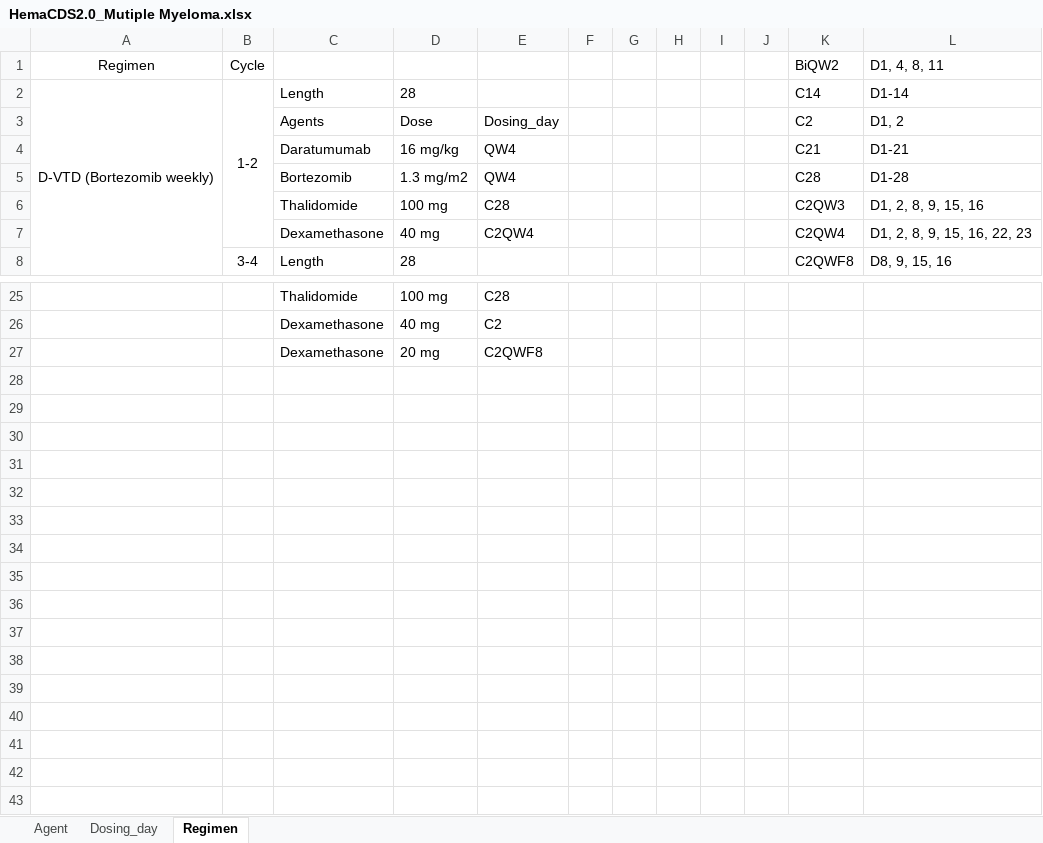
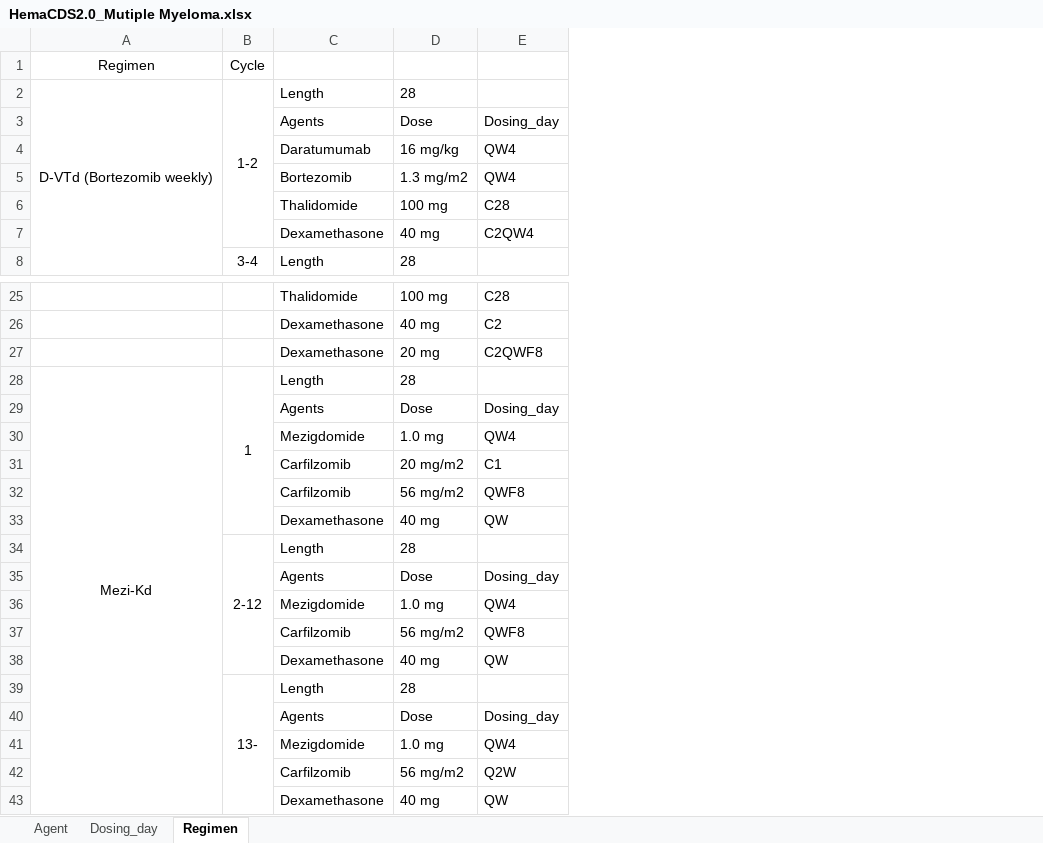
Before and after one commit to chironhmt/chironhmt.github.io, an Excel workbook: HemaCDS_2.0_Multiple Myeloma_Chemotherapy/HemaCDS2.0_Mutiple Myeloma.xlsx, sheet Regimen, drawn as a sheet; only a part is shown, gaps mark what is left out; values as stored, in another font and other column widths than the file's, no borders; removed rows and columns are numbered as before the commit, all else as after; the diff covers the shown part only; the diff names each change by its address in the sheet, - before the commit and + after, or states it on an @@ line.

Commit message:
Update HemaCDS 2.0 Multiple Myeloma Electrophoresis UI

```diff
--- a/HemaCDS_2.0_Multiple Myeloma_Chemotherapy/HemaCDS2.0_Mutiple Myeloma.xlsx (sheet Regimen)
+++ b/HemaCDS_2.0_Multiple Myeloma_Chemotherapy/HemaCDS2.0_Mutiple Myeloma.xlsx (sheet Regimen)
-column F, empty
-column G, empty
-column H, empty
-column I, empty
-column J, empty
-column K, rows 1-8: BiQW2 | C14 | C2 | C21 | C28 | C2QW3 | C2QW4 | C2QWF8
-column L, rows 1-8: D1, 4, 8, 11 | D1-14 | D1, 2 | D1-21 | D1-28 | D1, 2, 8, 9, 15, 16 | D1, 2, 8, 9, 15, 16, 22, 23 | D8, 9, 15, 16
-A2: D-VTD (Bortezomib weekly)
+A2: D-VTd (Bortezomib weekly)
+row 28: Mezi-Kd | 1 | Length | 28
+row 29:  |  | Agents | Dose | Dosing_day
+row 30:  |  | Mezigdomide | 1.0 mg | QW4
+row 31:  |  | Carfilzomib | 20 mg/m2 | C1
+row 32:  |  | Carfilzomib | 56 mg/m2 | QWF8
+row 33:  |  | Dexamethasone | 40 mg | QW
+row 34:  | 2-12 | Length | 28
+row 35:  |  | Agents | Dose | Dosing_day
+row 36:  |  | Mezigdomide | 1.0 mg | QW4
+row 37:  |  | Carfilzomib | 56 mg/m2 | QWF8
+row 38:  |  | Dexamethasone | 40 mg | QW
+row 39:  | 13- | Length | 28
+row 40:  |  | Agents | Dose | Dosing_day
+row 41:  |  | Mezigdomide | 1.0 mg | QW4
+row 42:  |  | Carfilzomib | 56 mg/m2 | Q2W
+row 43:  |  | Dexamethasone | 40 mg | QW
```
Also changed, not shown: 1 edited cell elsewhere in this sheet, sheet Agent, sheet Dosing_day, 3 other files.
